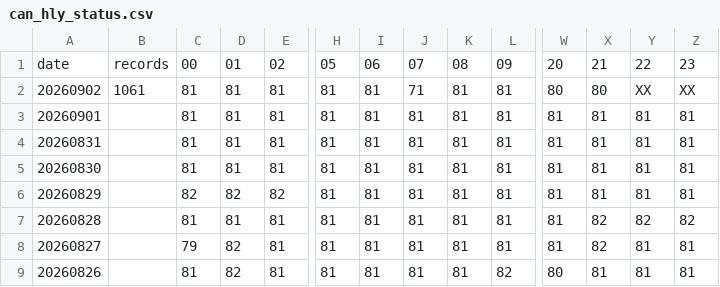
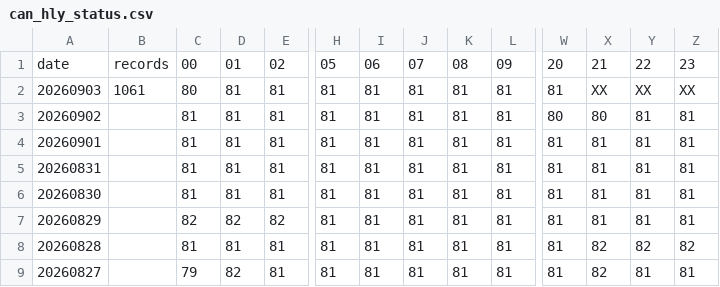
Before and after one commit to cfs-wips/met-monitor, a CSV file: docs/source/_static/can_hly_status.csv, drawn as a sheet; only a part is shown, gaps mark what is left out; removed rows and columns are numbered as before the commit, all else as after; rows hold the shown columns only; the diff names each change by its address in the sheet, - before the commit and + after, or states it on an @@ line.

```diff
--- a/docs/source/_static/can_hly_status.csv
+++ b/docs/source/_static/can_hly_status.csv
+row 2: 20260903 | 1061 | 80 | 81 | 81 | 81 | 81 | 81 | 81 | 81 | 81 | XX | XX | XX
-B3: 1061
+B3: (empty)
-J3: 71
+J3: 81
-Y3: XX
+Y3: 81
-Z3: XX
+Z3: 81
-row 9: 20260826 |  | 81 | 82 | 81 | 81 | 81 | 81 | 81 | 82 | 80 | 81 | 81 | 81
```
Also changed, not shown: docs/build/html/_static/eurasnb_wx_status.csv, docs/source/_static/can_adi_status.csv, 25 other files.
